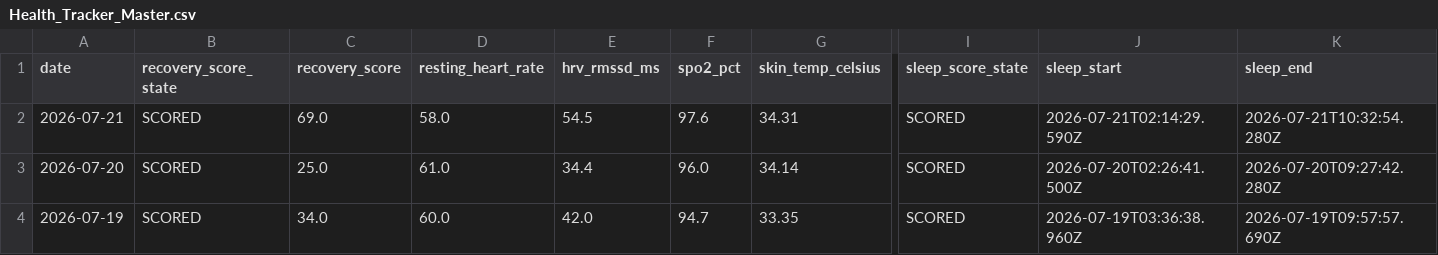
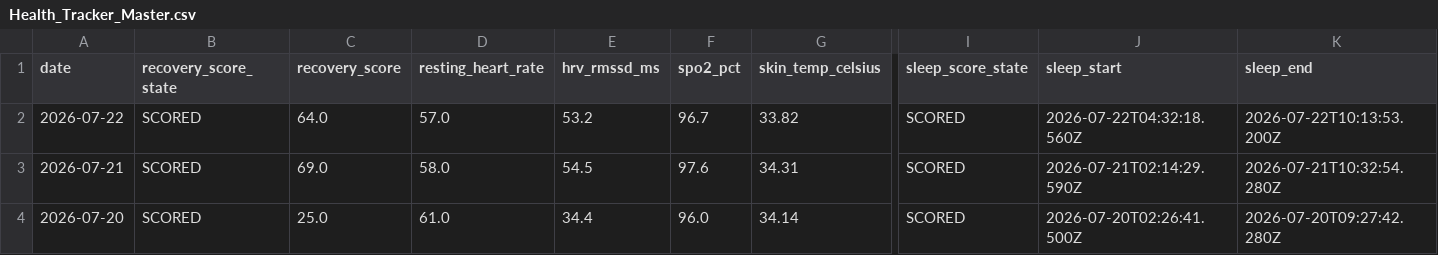
Before and after one commit to auckiefenstermacher19-cmd/Health-Tracker, a CSV file: Health_Tracker_Master.csv, drawn as a sheet; only a part is shown, gaps mark what is left out; the shorter side is filled out with more unchanged rows; rows hold the shown columns only; the diff names each change by its address in the sheet, - before the commit and + after, or states it on an @@ line.

```diff
--- a/Health_Tracker_Master.csv
+++ b/Health_Tracker_Master.csv
+row 2: 2026-07-22 | SCORED | 64.0 | 57.0 | 53.2 | 96.7 | 33.82 | SCORED | 2026-07-22T04:32:18.560Z | 2026-07-22T10:13:53.200Z
```
Also changed, not shown: 3 other files.
